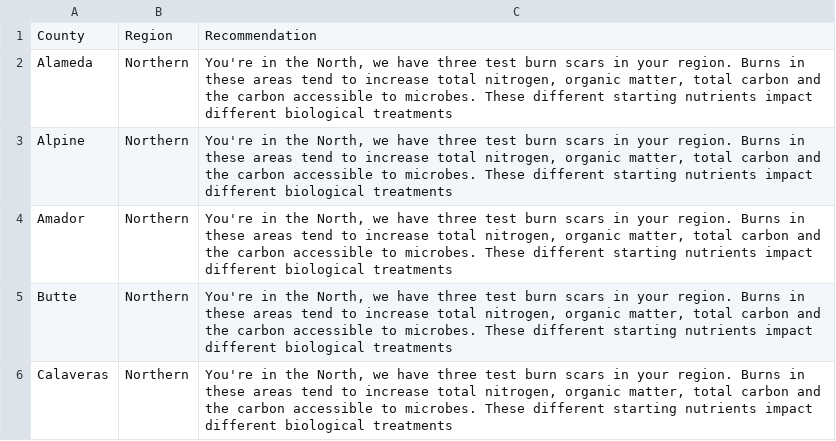
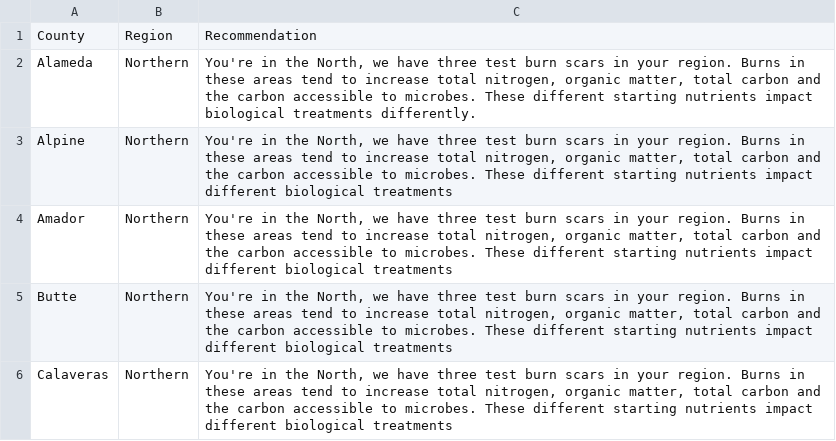
Before and after one commit to fenixfungi/FENIXFinder, a CSV file: Data/Counties.csv, drawn as a sheet; only a part is shown.

```diff
--- a/Data/Counties.csv
+++ b/Data/Counties.csv
@@ -1,3 +1,3 @@
 County,Region,Recommendation
-Alameda,Northern,"You're in the North, we have three test burn scars in your region. Burns in these areas tend to increase total nitrogen, organic matter, total carbon and the carbon accessible to microbes. These different starting nutrients impact different biological treatments"
+Alameda,Northern,"You're in the North, we have three test burn scars in your region. Burns in these areas tend to increase total nitrogen, organic matter, total carbon and the carbon accessible to microbes. These different starting nutrients impact biological treatments differently."
 Alpine,Northern,"You're in the North, we have three test burn scars in your region. Burns in these areas tend to increase total nitrogen, organic matter, total carbon and the carbon accessible to microbes. These different starting nutrients impact different biological treatments"
```
Also changed, not shown: Data/FinalRollup.csv, Data/Questions.csv, 1 other file.
